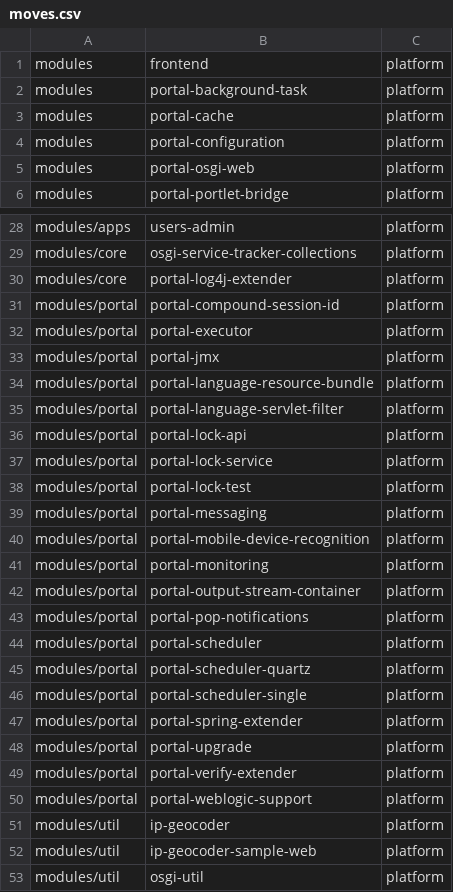
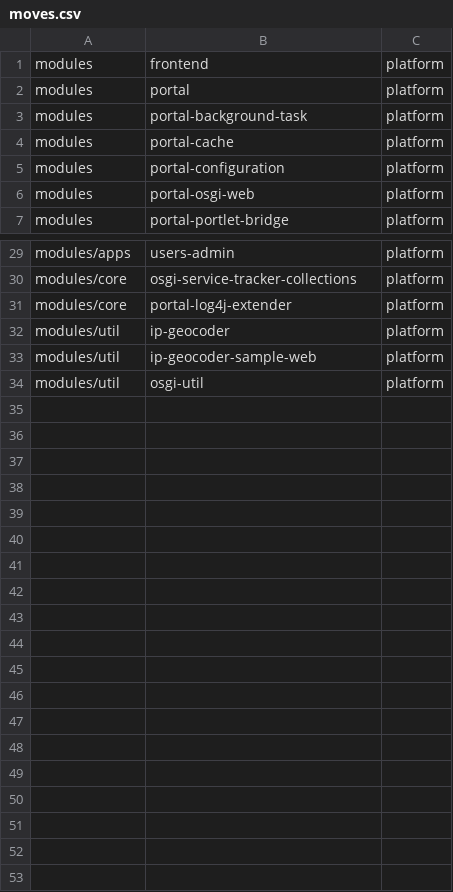
Before and after one commit to hhuijser/liferay-gradle-utils, a CSV file: moves.csv, drawn as a sheet; only a part is shown, gaps mark what is left out.

Commit message:
Just move the whole "portal"

```diff
--- a/moves.csv
+++ b/moves.csv
@@ -1,2 +1,3 @@
 modules,frontend,platform,
+modules,portal,platform,
 modules,portal-background-task,platform,
@@ -30,22 +31,2 @@ modules/core,osgi-service-tracker-collections,platform,
 modules/core,portal-log4j-extender,platform,
-modules/portal,portal-compound-session-id,platform,
-modules/portal,portal-executor,platform,
-modules/portal,portal-jmx,platform,
-modules/portal,portal-language-resource-bundle,platform,
-modules/portal,portal-language-servlet-filter,platform,
-modules/portal,portal-lock-api,platform,
-modules/portal,portal-lock-service,platform,
-modules/portal,portal-lock-test,platform,
-modules/portal,portal-messaging,platform,
-modules/portal,portal-mobile-device-recognition,platform,
-modules/portal,portal-monitoring,platform,
-modules/portal,portal-output-stream-container,platform,
-modules/portal,portal-pop-notifications,platform,
-modules/portal,portal-scheduler,platform,
-modules/portal,portal-scheduler-quartz,platform,
-modules/portal,portal-scheduler-single,platform,
-modules/portal,portal-spring-extender,platform,
-modules/portal,portal-upgrade,platform,
-modules/portal,portal-verify-extender,platform,
-modules/portal,portal-weblogic-support,platform,
 modules/util,ip-geocoder,platform,
```
